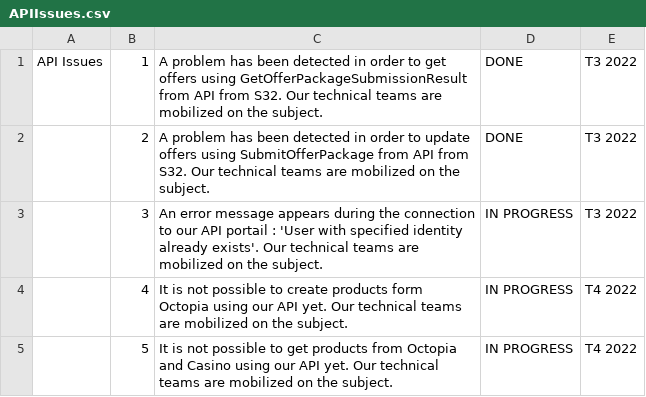
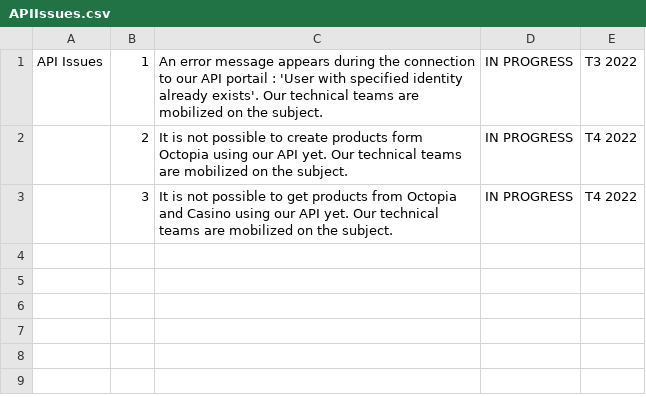
Before and after one commit to FlorentFERRAND/APIDashboard, a CSV file: wwwroot/APIREST/Production/APIIssues.csv, drawn as a sheet.

Commit message:
Delete error message resolved for API REST

```diff
--- a/wwwroot/APIREST/Production/APIIssues.csv
+++ b/wwwroot/APIREST/Production/APIIssues.csv
@@ -1,5 +1,3 @@
-API Issues;1;A problem has been detected in order to get offers using GetOfferPackageSubmissionResult from API from S32. Our technical teams are mobilized on the subject.;DONE;T3 2022
-;2;A problem has been detected in order to update offers using SubmitOfferPackage from API from S32. Our technical teams are mobilized on the subject.;DONE;T3 2022
-;3;An error message appears during the connection to our API portail : 'User with specified identity already exists'. Our technical teams are mobilized on the subject.;IN PROGRESS;T3 2022
-;4;It is not possible to create products form Octopia using our API yet. Our technical teams are mobilized on the subject.;IN PROGRESS;T4 2022
-;5;It is not possible to get products from Octopia and Casino using our API yet. Our technical teams are mobilized on the subject.;IN PROGRESS;T4 2022
+API Issues;1;An error message appears during the connection to our API portail : 'User with specified identity already exists'. Our technical teams are mobilized on the subject.;IN PROGRESS;T3 2022
+;2;It is not possible to create products form Octopia using our API yet. Our technical teams are mobilized on the subject.;IN PROGRESS;T4 2022
+;3;It is not possible to get products from Octopia and Casino using our API yet. Our technical teams are mobilized on the subject.;IN PROGRESS;T4 2022
```
Also changed, not shown: wwwroot/APIREST/Production/ImportantInformations.csv.
